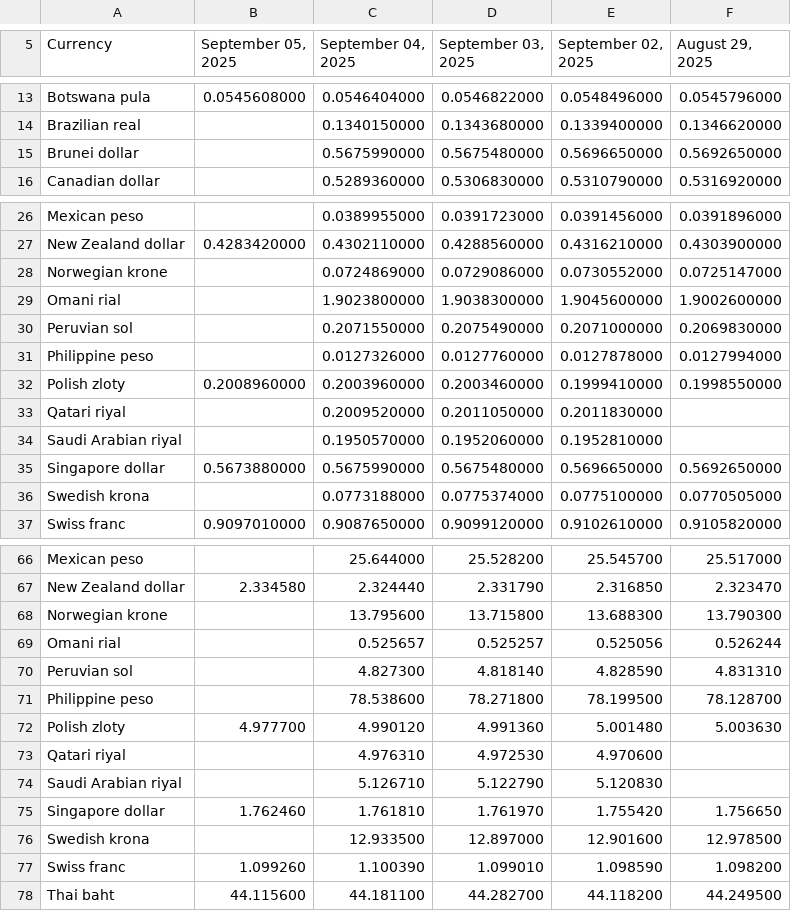
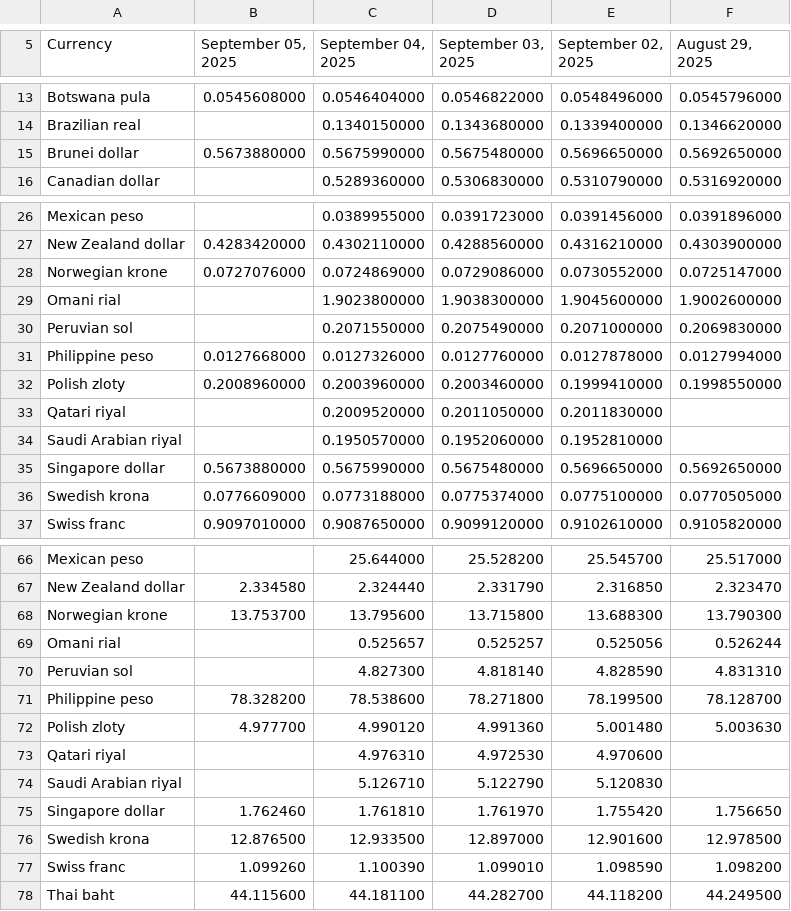
Before and after one commit to instant-solutions/quarkus-moneta-data, a TSV file: imf.tsv, drawn as a sheet; only a part is shown, gaps mark what is left out; the diff covers the shown part only.

```diff
--- a/imf.tsv
+++ b/imf.tsv
@@ -14,3 +14,3 @@ Botswana pula	0.0545608000	0.0546404000	0.0546822000	0.0548496000	0.0545796000
 Brazilian real		0.1340150000	0.1343680000	0.1339400000	0.1346620000
-Brunei dollar		0.5675990000	0.5675480000	0.5696650000	0.5692650000
+Brunei dollar	0.5673880000	0.5675990000	0.5675480000	0.5696650000	0.5692650000
 Canadian dollar		0.5289360000	0.5306830000	0.5310790000	0.5316920000
@@ -27,6 +27,6 @@ Mexican peso		0.0389955000	0.0391723000	0.0391456000	0.0391896000
 New Zealand dollar	0.4283420000	0.4302110000	0.4288560000	0.4316210000	0.4303900000
-Norwegian krone		0.0724869000	0.0729086000	0.0730552000	0.0725147000
+Norwegian krone	0.0727076000	0.0724869000	0.0729086000	0.0730552000	0.0725147000
 Omani rial		1.9023800000	1.9038300000	1.9045600000	1.9002600000
 Peruvian sol		0.2071550000	0.2075490000	0.2071000000	0.2069830000
-Philippine peso		0.0127326000	0.0127760000	0.0127878000	0.0127994000
+Philippine peso	0.0127668000	0.0127326000	0.0127760000	0.0127878000	0.0127994000
 Polish zloty	0.2008960000	0.2003960000	0.2003460000	0.1999410000	0.1998550000
@@ -35,3 +35,3 @@ Saudi Arabian riyal		0.1950570000	0.1952060000	0.1952810000
 Singapore dollar	0.5673880000	0.5675990000	0.5675480000	0.5696650000	0.5692650000
-Swedish krona		0.0773188000	0.0775374000	0.0775100000	0.0770505000
+Swedish krona	0.0776609000	0.0773188000	0.0775374000	0.0775100000	0.0770505000
 Swiss franc	0.9097010000	0.9087650000	0.9099120000	0.9102610000	0.9105820000
@@ -67,6 +67,6 @@ Mexican peso		25.644000	25.528200	25.545700	25.517000
 New Zealand dollar	2.334580	2.324440	2.331790	2.316850	2.323470
-Norwegian krone		13.795600	13.715800	13.688300	13.790300
+Norwegian krone	13.753700	13.795600	13.715800	13.688300	13.790300
 Omani rial		0.525657	0.525257	0.525056	0.526244
 Peruvian sol		4.827300	4.818140	4.828590	4.831310
-Philippine peso		78.538600	78.271800	78.199500	78.128700
+Philippine peso	78.328200	78.538600	78.271800	78.199500	78.128700
 Polish zloty	4.977700	4.990120	4.991360	5.001480	5.003630
@@ -75,3 +75,3 @@ Saudi Arabian riyal		5.126710	5.122790	5.120830
 Singapore dollar	1.762460	1.761810	1.761970	1.755420	1.756650
-Swedish krona		12.933500	12.897000	12.901600	12.978500
+Swedish krona	12.876500	12.933500	12.897000	12.901600	12.978500
 Swiss franc	1.099260	1.100390	1.099010	1.098590	1.098200
```
Also changed, not shown: 1 edited cell elsewhere in this file.
